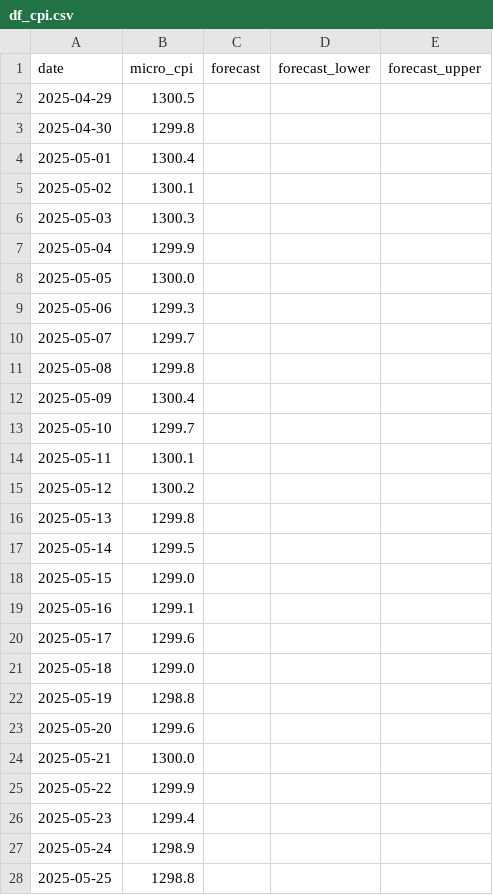
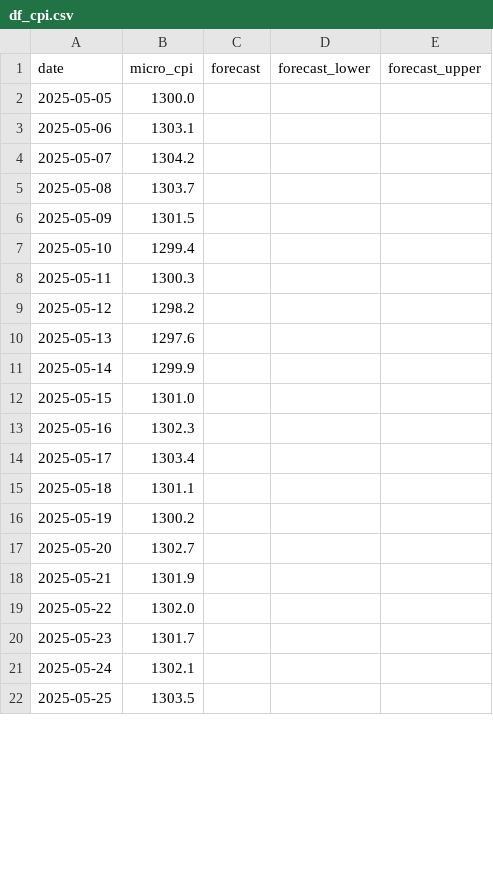
Before and after one commit to llikeme/Proj4-app, a CSV file: df_cpi.csv, drawn as a sheet; only a part is shown; the diff covers the shown part only.

```diff
--- a/df_cpi.csv
+++ b/df_cpi.csv
@@ -1,28 +1,22 @@
 date,micro_cpi,forecast,forecast_lower,forecast_upper
-2025-04-29,1300.5,,,
-2025-04-30,1299.8,,,
-2025-05-01,1300.4,,,
-2025-05-02,1300.1,,,
-2025-05-03,1300.3,,,
-2025-05-04,1299.9,,,
 2025-05-05,1300.0,,,
-2025-05-06,1299.3,,,
-2025-05-07,1299.7,,,
-2025-05-08,1299.8,,,
-2025-05-09,1300.4,,,
-2025-05-10,1299.7,,,
-2025-05-11,1300.1,,,
-2025-05-12,1300.2,,,
-2025-05-13,1299.8,,,
-2025-05-14,1299.5,,,
-2025-05-15,1299.0,,,
-2025-05-16,1299.1,,,
-2025-05-17,1299.6,,,
-2025-05-18,1299.0,,,
-2025-05-19,1298.8,,,
-2025-05-20,1299.6,,,
-2025-05-21,1300.0,,,
-2025-05-22,1299.9,,,
-2025-05-23,1299.4,,,
-2025-05-24,1298.9,,,
-2025-05-25,1298.8,,,
+2025-05-06,1303.1,,,
+2025-05-07,1304.2,,,
+2025-05-08,1303.7,,,
+2025-05-09,1301.5,,,
+2025-05-10,1299.4,,,
+2025-05-11,1300.3,,,
+2025-05-12,1298.2,,,
+2025-05-13,1297.6,,,
+2025-05-14,1299.9,,,
+2025-05-15,1301.0,,,
+2025-05-16,1302.3,,,
+2025-05-17,1303.4,,,
+2025-05-18,1301.1,,,
+2025-05-19,1300.2,,,
+2025-05-20,1302.7,,,
+2025-05-21,1301.9,,,
+2025-05-22,1302.0,,,
+2025-05-23,1301.7,,,
+2025-05-24,1302.1,,,
+2025-05-25,1303.5,,,
```
Also changed, not shown: 1 removed row and 31 edited cells elsewhere in this file, price_series_with_diff.csv.
